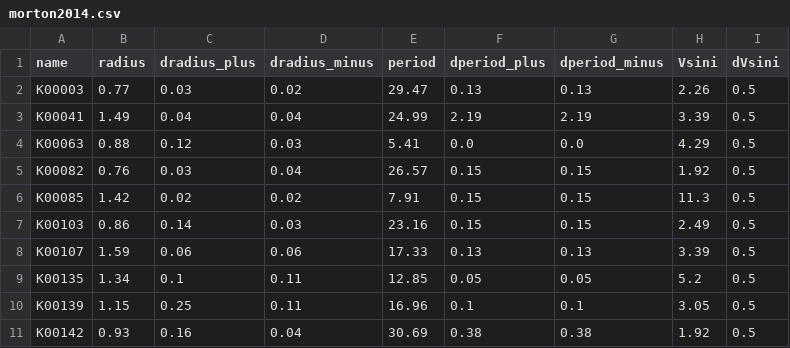
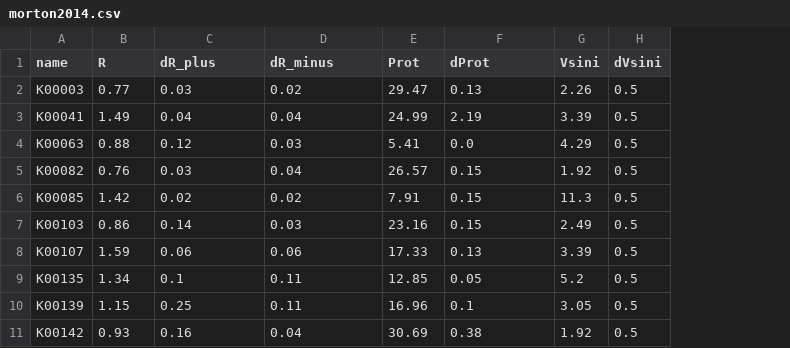
Before and after one commit to djmunoz/obliquity_inference, a CSV file: data/morton2014.csv, drawn as a sheet; only a part is shown; the diff names each change by its address in the sheet, - before the commit and + after, or states it on an @@ line.

Commit message:
Upload Morton+Winn data

```diff
--- a/data/morton2014.csv
+++ b/data/morton2014.csv
-column G (dperiod_minus), rows 2-11: 0.13 | 2.19 | 0.0 | 0.15 | 0.15 | 0.15 | 0.13 | 0.05 | 0.1 | 0.38
-B1: radius
+B1: R
-C1: dradius_plus
+C1: dR_plus
-D1: dradius_minus
+D1: dR_minus
-E1: period
+E1: Prot
-F1: dperiod_plus
+F1: dProt
```
